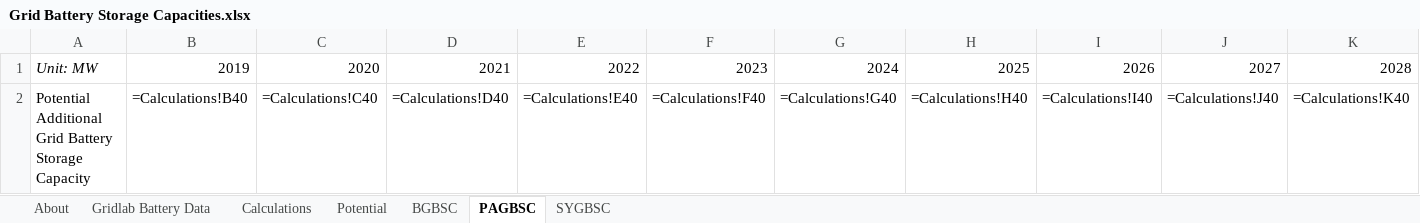
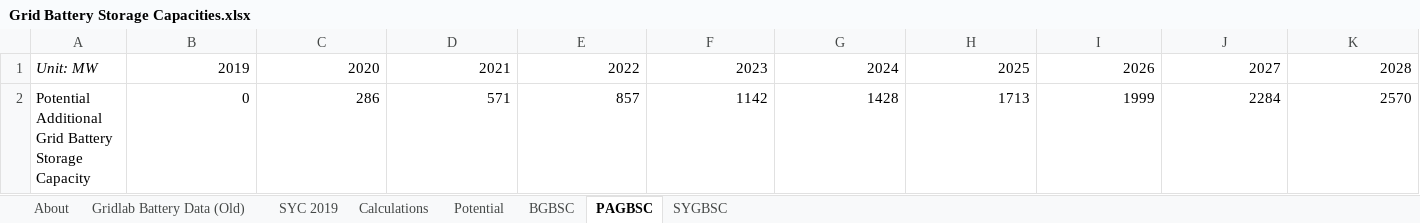
Before and after one commit to EnergyInnovation/eps-kentucky, an Excel workbook: InputData/elec/GBSC/Grid Battery Storage Capacities.xlsx, sheet PAGBSC, drawn as a sheet; only a part is shown; values as stored, in another font and other column widths than the file's, no borders; formulas without a stored value are shown as written; removed rows and columns are numbered as before the commit, all else as after; rows hold the shown columns only; the diff names each change by its address in the sheet, - before the commit and + after, or states it on an @@ line.

```diff
--- a/InputData/elec/GBSC/Grid Battery Storage Capacities.xlsx (sheet PAGBSC)
+++ b/InputData/elec/GBSC/Grid Battery Storage Capacities.xlsx (sheet PAGBSC)
-sheet tab: Gridlab Battery Data
+sheet tab: Gridlab Battery Data (Old)
+sheet tab: SYC 2019
-row 2: Potential Additional Grid Battery Storage Capacity | =Calculations!B40 | =Calculations!C40 | =Calculations!D40 | =Calculations!E40 | =Calculations!F40 | =Calculations!G40 | =Calculations!H40 | =Calculations!I40 | =Calculations!J40 | =Calculations!K40
+row 2: Potential Additional Grid Battery Storage Capacity | 0 | 286 | 571 | 857 | 1142 | 1428 | 1713 | 1999 | 2284 | 2570
```
Also changed, not shown: sheet Calculations, sheet BGBSC, sheet About, sheet SYGBSC, charts or pictures, InputData/ctrl-settings/BAEPAbCiPC/Bool Are Energy Prices Affected by Chng in Production Costs.xlsx, 3 other files.
